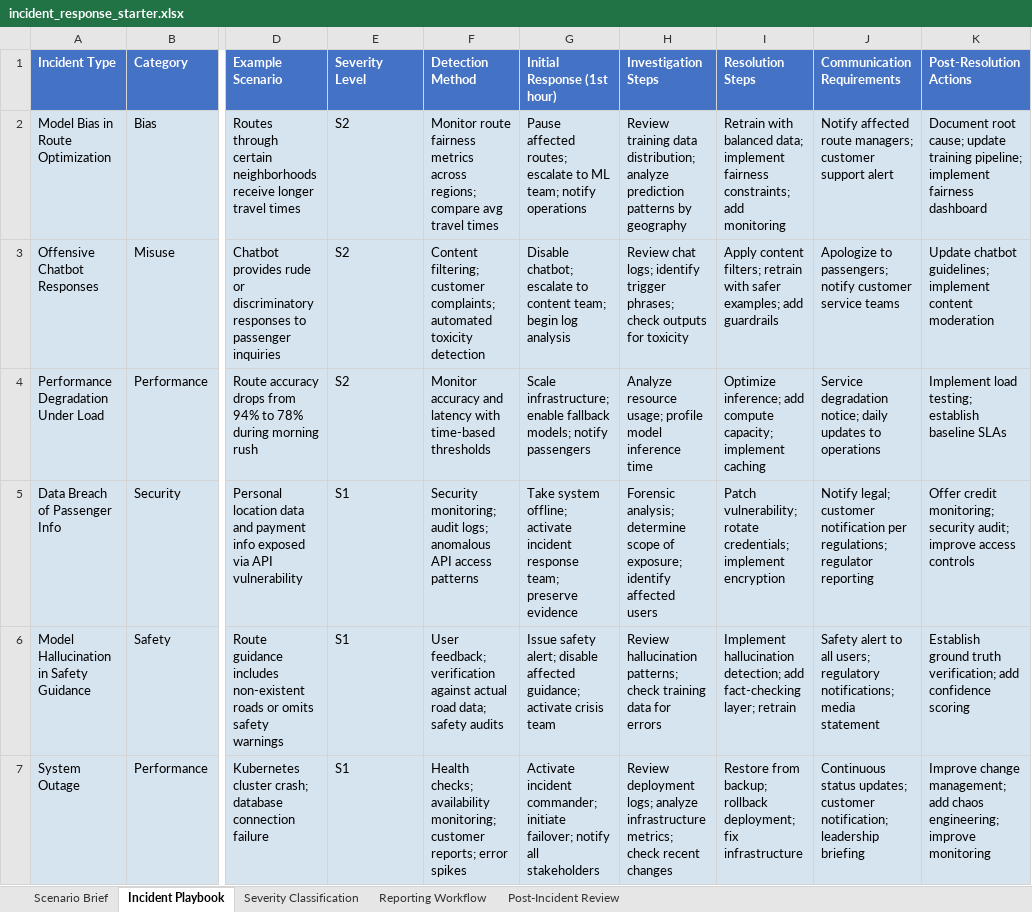
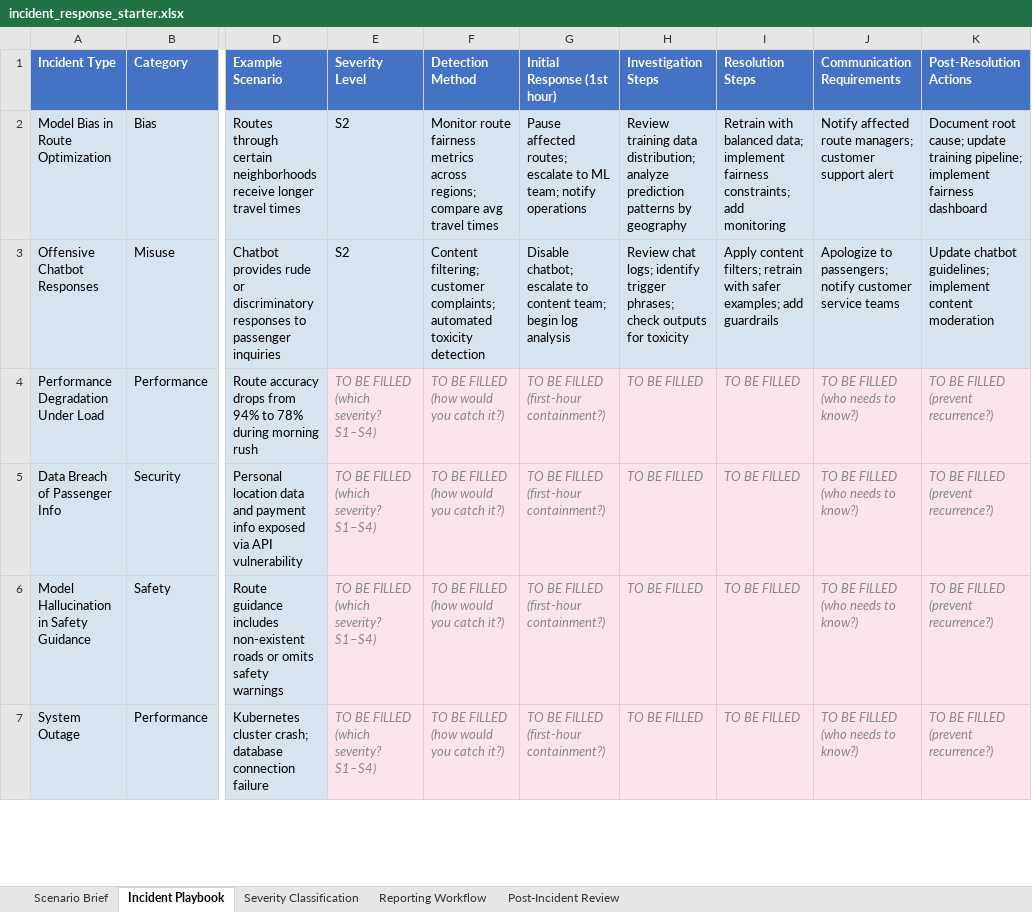
Before and after one commit to udacity/ai-data-gov-nd700-c2-cd13873-exercises, an Excel workbook: lesson-9-ai-incident-management/exercises/starter/incident_response_starter.xlsx, sheet Incident Playbook, drawn as a sheet; only a part is shown, gaps mark what is left out; values as stored, in another font and other column widths than the file's, no borders; ↵ is a line break in a cell; the diff covers the shown part only; the diff names each change by its address in the sheet, - before the commit and + after, or states it on an @@ line.

```diff
--- a/lesson-9-ai-incident-management/exercises/starter/incident_response_starter.xlsx (sheet Incident Playbook)
+++ b/lesson-9-ai-incident-management/exercises/starter/incident_response_starter.xlsx (sheet Incident Playbook)
-E4 (Severity Level): S2
+E4 (Severity Level): TO BE FILLED ↵ (which severity? S1–S4)
@@ E4:K7 fill: #D6E4F0 → #FCE4EC, italic: off → on, text colour: black → #888888 @@
-F4 (Detection Method): Monitor accuracy and latency with time-based thresholds
+F4 (Detection Method): TO BE FILLED ↵ (how would you catch it?)
-G4 (Initial Response (1st hour)): Scale infrastructure; enable fallback models; notify passengers
+G4 (Initial Response (1st hour)): TO BE FILLED ↵ (first-hour containment?)
-H4 (Investigation Steps): Analyze resource usage; profile model inference time
+H4 (Investigation Steps): TO BE FILLED
-I4 (Resolution Steps): Optimize inference; add compute capacity; implement caching
+I4 (Resolution Steps): TO BE FILLED
-J4 (Communication Requirements): Service degradation notice; daily updates to operations
+J4 (Communication Requirements): TO BE FILLED ↵ (who needs to know?)
-K4 (Post-Resolution Actions): Implement load testing; establish baseline SLAs
+K4 (Post-Resolution Actions): TO BE FILLED ↵ (prevent recurrence?)
-E5:E7 (Severity Level): S1
+E5:E7 (Severity Level): TO BE FILLED ↵ (which severity? S1–S4)
-F5 (Detection Method): Security monitoring; audit logs; anomalous API access patterns
+F5 (Detection Method): TO BE FILLED ↵ (how would you catch it?)
-G5 (Initial Response (1st hour)): Take system offline; activate incident response team; preserve evidence
+G5 (Initial Response (1st hour)): TO BE FILLED ↵ (first-hour containment?)
-H5 (Investigation Steps): Forensic analysis; determine scope of exposure; identify affected users
+H5 (Investigation Steps): TO BE FILLED
-I5 (Resolution Steps): Patch vulnerability; rotate credentials; implement encryption
+I5 (Resolution Steps): TO BE FILLED
-J5 (Communication Requirements): Notify legal; customer notification per regulations; regulator reporting
+J5 (Communication Requirements): TO BE FILLED ↵ (who needs to know?)
-K5 (Post-Resolution Actions): Offer credit monitoring; security audit; improve access controls
+K5 (Post-Resolution Actions): TO BE FILLED ↵ (prevent recurrence?)
-F6 (Detection Method): User feedback; verification against actual road data; safety audits
+F6 (Detection Method): TO BE FILLED ↵ (how would you catch it?)
-G6 (Initial Response (1st hour)): Issue safety alert; disable affected guidance; activate crisis team
+G6 (Initial Response (1st hour)): TO BE FILLED ↵ (first-hour containment?)
-H6 (Investigation Steps): Review hallucination patterns; check training data for errors
+H6 (Investigation Steps): TO BE FILLED
-I6 (Resolution Steps): Implement hallucination detection; add fact-checking layer; retrain
+I6 (Resolution Steps): TO BE FILLED
-J6 (Communication Requirements): Safety alert to all users; regulatory notifications; media statement
+J6 (Communication Requirements): TO BE FILLED ↵ (who needs to know?)
-K6 (Post-Resolution Actions): Establish ground truth verification; add confidence scoring
+K6 (Post-Resolution Actions): TO BE FILLED ↵ (prevent recurrence?)
-F7 (Detection Method): Health checks; availability monitoring; customer reports; error spikes
+F7 (Detection Method): TO BE FILLED ↵ (how would you catch it?)
-G7 (Initial Response (1st hour)): Activate incident commander; initiate failover; notify all stakeholders
+G7 (Initial Response (1st hour)): TO BE FILLED ↵ (first-hour containment?)
-H7 (Investigation Steps): Review deployment logs; analyze infrastructure metrics; check recent changes
+H7 (Investigation Steps): TO BE FILLED
-I7 (Resolution Steps): Restore from backup; rollback deployment; fix infrastructure
+I7 (Resolution Steps): TO BE FILLED
-J7 (Communication Requirements): Continuous status updates; customer notification; leadership briefing
+J7 (Communication Requirements): TO BE FILLED ↵ (who needs to know?)
-K7 (Post-Resolution Actions): Improve change management; add chaos engineering; improve monitoring
+K7 (Post-Resolution Actions): TO BE FILLED ↵ (prevent recurrence?)
```
Also changed, not shown: 28 edited cells and cell formats elsewhere in this sheet, sheet Reporting Workflow, sheet Post-Incident Review, sheet Severity Classification, sheet Scenario Brief, 6 other files.
